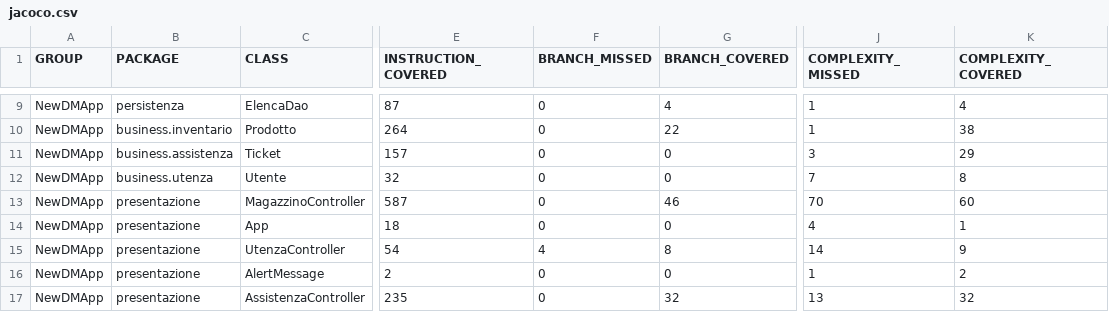
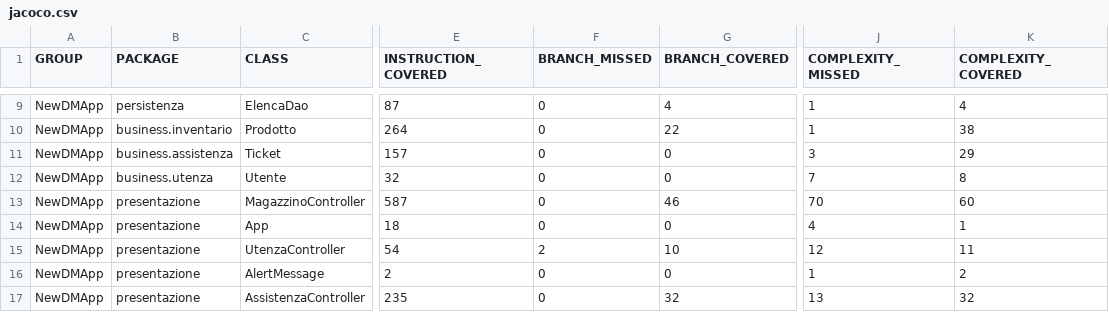
Before and after one commit to Ciro-Fusco/NewDM, a CSV file: JAVA/NewDMApp/target/site/jacoco/jacoco.csv, drawn as a sheet; only a part is shown, gaps mark what is left out; the diff names each change by its address in the sheet, - before the commit and + after, or states it on an @@ line.

Commit message:
Correzione test per branch

```diff
--- a/JAVA/NewDMApp/target/site/jacoco/jacoco.csv
+++ b/JAVA/NewDMApp/target/site/jacoco/jacoco.csv
-F15 (BRANCH_MISSED): 4
+F15 (BRANCH_MISSED): 2
-G15 (BRANCH_COVERED): 8
+G15 (BRANCH_COVERED): 10
-J15 (COMPLEXITY_MISSED): 14
+J15 (COMPLEXITY_MISSED): 12
-K15 (COMPLEXITY_COVERED): 9
+K15 (COMPLEXITY_COVERED): 11
```
Also changed, not shown: 33 other files.
